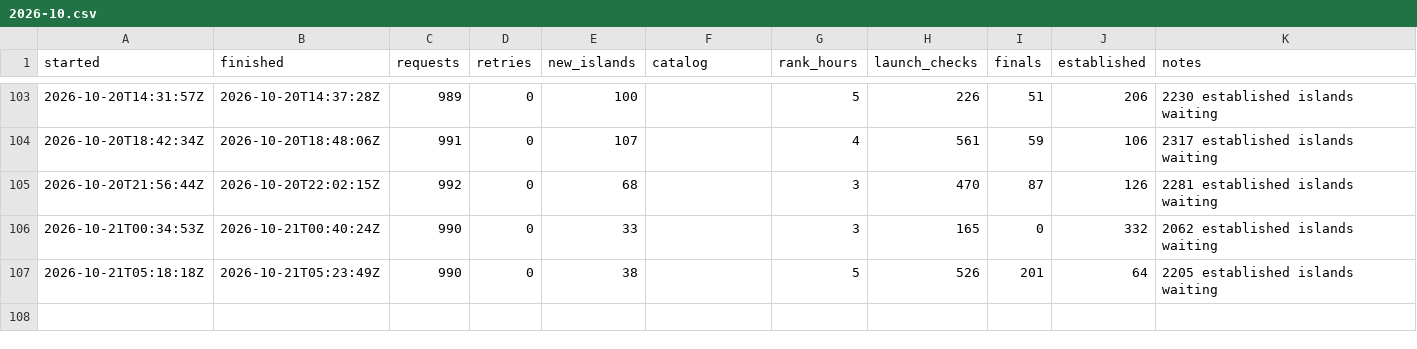
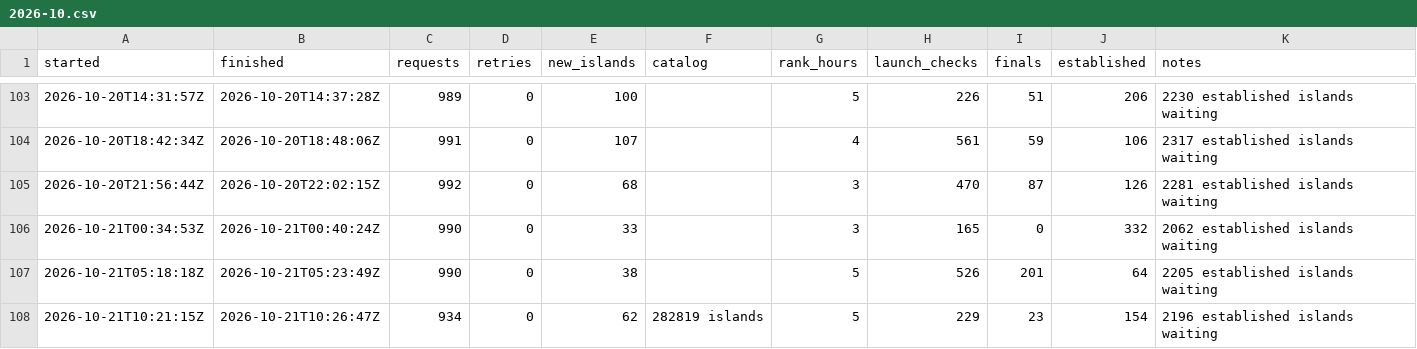
Before and after one commit to Chawewo/fortniteDiscoveryTracker, a CSV file: data/runs/2026-10.csv, drawn as a sheet; only a part is shown, gaps mark what is left out.

```diff
--- a/data/runs/2026-10.csv
+++ b/data/runs/2026-10.csv
@@ -107 +107,2 @@ started,finished,requests,retries,new_islands,catalog,rank_hours,launch_checks,f
 2026-10-21T05:18:18Z,2026-10-21T05:23:49Z,990,0,38,,5,526,201,64,2205 established islands waiting
+2026-10-21T10:21:15Z,2026-10-21T10:26:47Z,934,0,62,282819 islands,5,229,23,154,2196 established islands waiting
```
Also changed, not shown: data/pickups/2026-10.csv, 6 other files.
